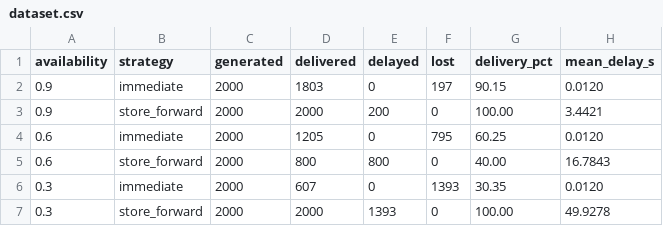
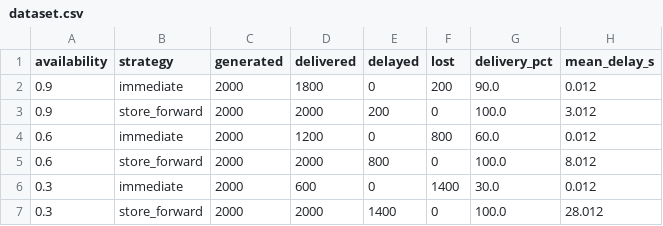
Before and after one commit to Selva4306/ITA-0312-Mobile-Computing, a CSV file: Assignment/Assignment 3/Q1/dataset.csv, drawn as a sheet.

Commit message:
Make Q1 deterministic output reproducible

```diff
--- a/Assignment/Assignment 3/Q1/dataset.csv
+++ b/Assignment/Assignment 3/Q1/dataset.csv
@@ -1,7 +1,7 @@
 availability,strategy,generated,delivered,delayed,lost,delivery_pct,mean_delay_s
-0.9,immediate,2000,1803,0,197,90.15,0.0120
-0.9,store_forward,2000,2000,200,0,100.00,3.4421
-0.6,immediate,2000,1205,0,795,60.25,0.0120
-0.6,store_forward,2000,800,800,0,40.00,16.7843
-0.3,immediate,2000,607,0,1393,30.35,0.0120
-0.3,store_forward,2000,2000,1393,0,100.00,49.9278
+0.9,immediate,2000,1800,0,200,90.0,0.012
+0.9,store_forward,2000,2000,200,0,100.0,3.012
+0.6,immediate,2000,1200,0,800,60.0,0.012
+0.6,store_forward,2000,2000,800,0,100.0,8.012
+0.3,immediate,2000,600,0,1400,30.0,0.012
+0.3,store_forward,2000,2000,1400,0,100.0,28.012
```
